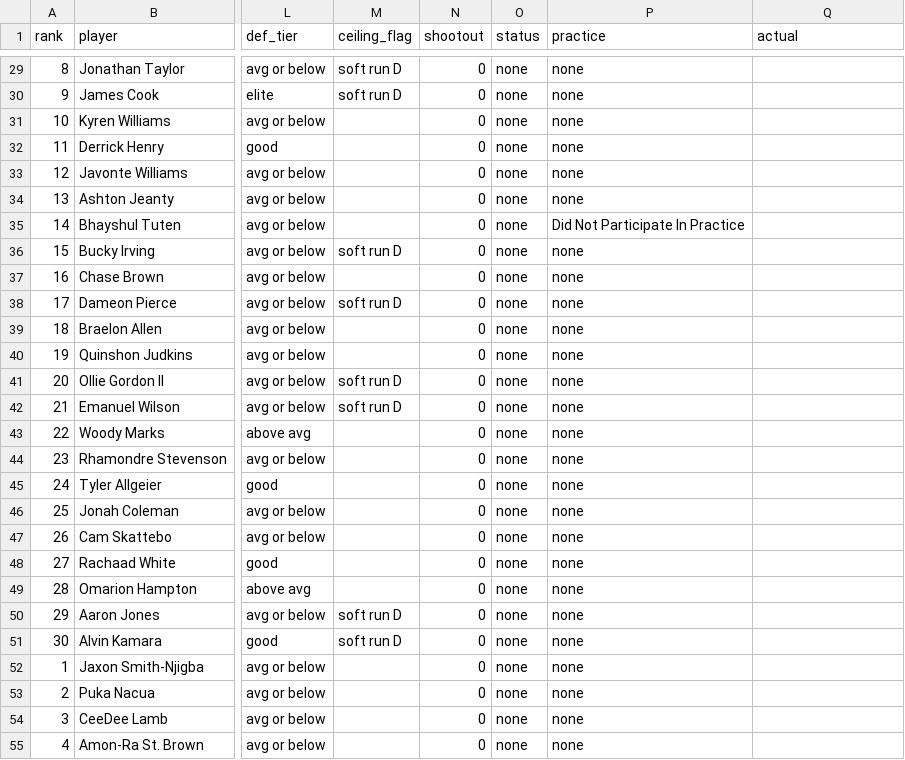
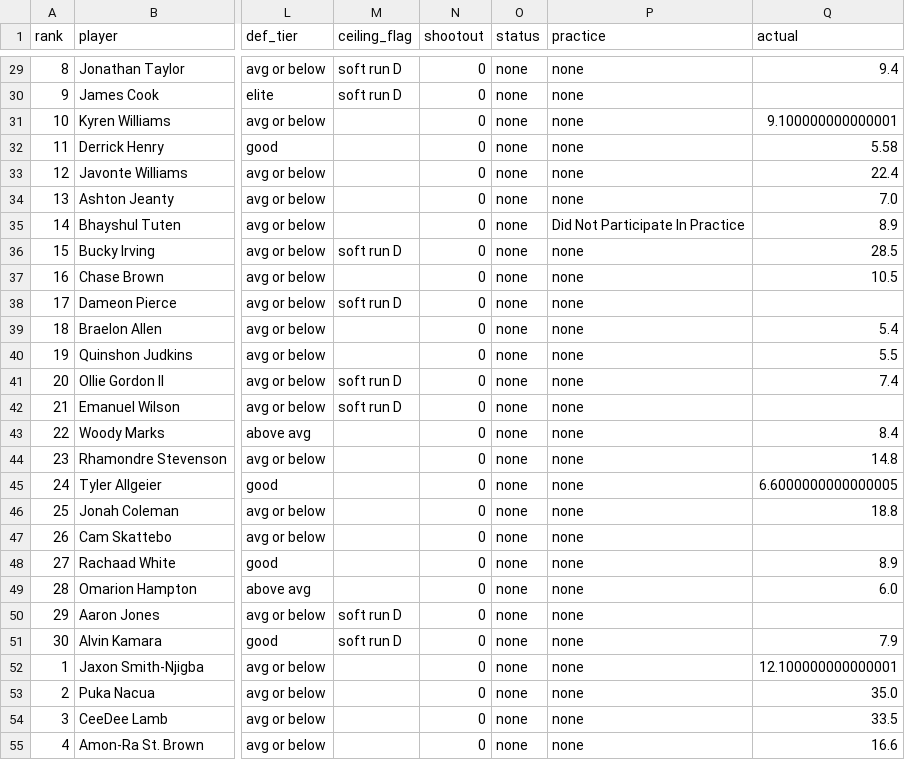
Before and after one commit to Mkhuriyakub/improper_fantasy_football_predictor, a CSV file: results/board_2026_wk9.csv, drawn as a sheet; only a part is shown, gaps mark what is left out; the diff covers the shown part only; the diff names each change by its address in the sheet, - before the commit and + after, or states it on an @@ line.

```diff
--- a/results/board_2026_wk9.csv
+++ b/results/board_2026_wk9.csv
-Q29 (actual): (empty)
+Q29 (actual): 9.4
-Q31 (actual): (empty)
+Q31 (actual): 9.100000000000001
-Q32 (actual): (empty)
+Q32 (actual): 5.58
-Q33 (actual): (empty)
+Q33 (actual): 22.4
-Q34 (actual): (empty)
+Q34 (actual): 7.0
-Q35 (actual): (empty)
+Q35 (actual): 8.9
-Q36 (actual): (empty)
+Q36 (actual): 28.5
-Q37 (actual): (empty)
+Q37 (actual): 10.5
-Q39 (actual): (empty)
+Q39 (actual): 5.4
-Q40 (actual): (empty)
+Q40 (actual): 5.5
-Q41 (actual): (empty)
+Q41 (actual): 7.4
-Q43 (actual): (empty)
+Q43 (actual): 8.4
-Q44 (actual): (empty)
+Q44 (actual): 14.8
-Q45 (actual): (empty)
+Q45 (actual): 6.6000000000000005
-Q46 (actual): (empty)
+Q46 (actual): 18.8
-Q48 (actual): (empty)
+Q48 (actual): 8.9
-Q49 (actual): (empty)
+Q49 (actual): 6.0
-Q51 (actual): (empty)
+Q51 (actual): 7.9
-Q52 (actual): (empty)
+Q52 (actual): 12.100000000000001
-Q53 (actual): (empty)
+Q53 (actual): 35.0
-Q54 (actual): (empty)
+Q54 (actual): 33.5
-Q55 (actual): (empty)
+Q55 (actual): 16.6
```
Also changed, not shown: 61 edited cells elsewhere in this file, results/dry_run_2026_wk9_roster.csv, 1 other file.
